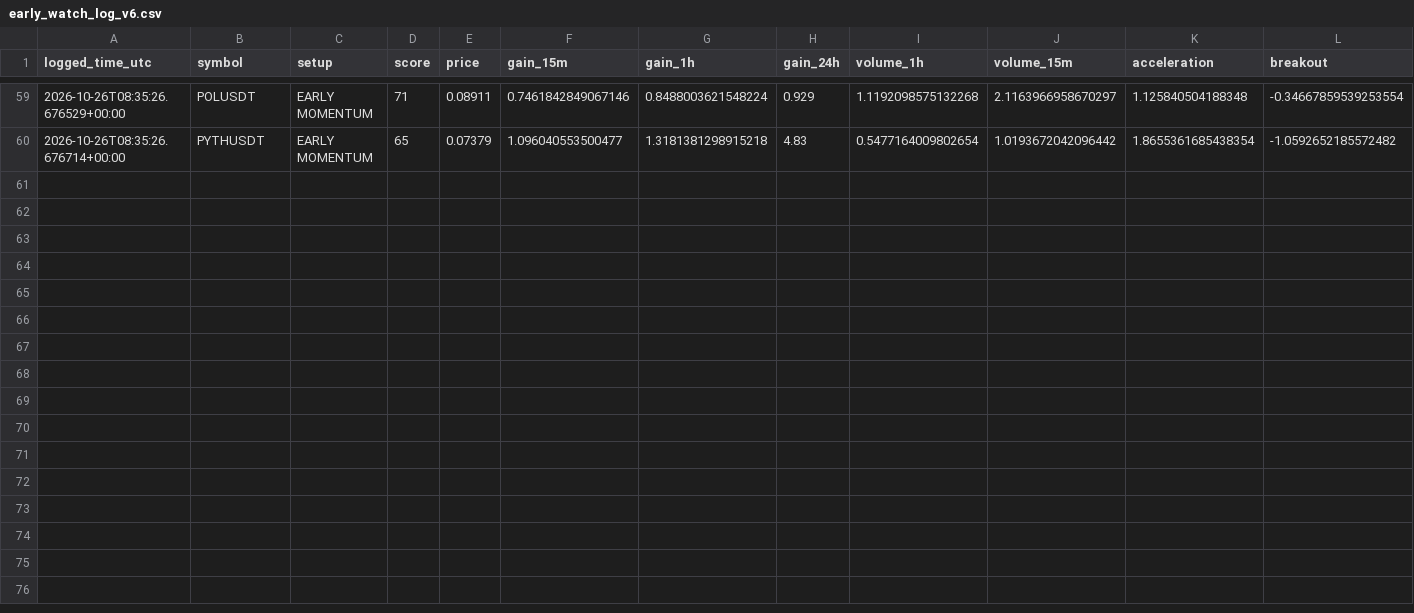
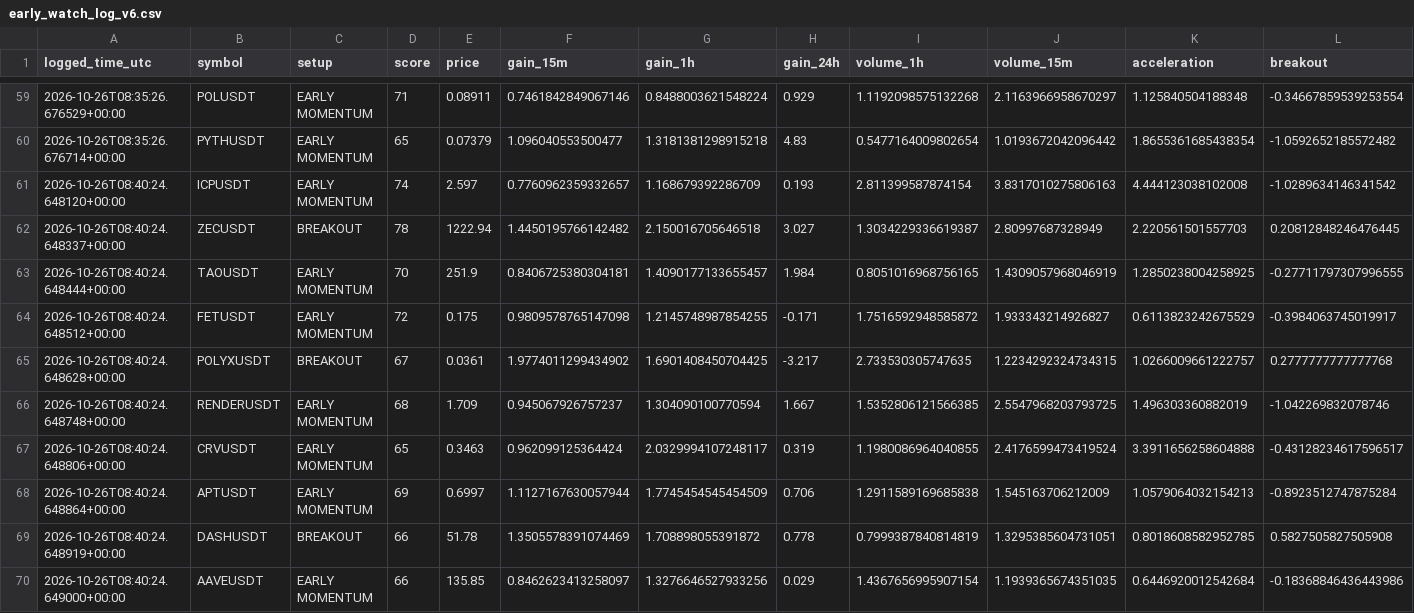
Before and after one commit to solom20232007/v6, a CSV file: early_watch_log_v6.csv, drawn as a sheet; only a part is shown, gaps mark what is left out; rows hold the shown columns only; the diff names each change by its address in the sheet, - before the commit and + after, or states it on an @@ line.

```diff
--- a/early_watch_log_v6.csv
+++ b/early_watch_log_v6.csv
+row 61: 2026-10-26T08:40:24.648120+00:00 | ICPUSDT | EARLY MOMENTUM | 74 | 2.597 | 0.7760962359332657 | 1.168679392286709 | 0.193 | 2.811399587874154 | 3.8317010275806163 | 4.444123038102008 | -1.0289634146341542
+row 62: 2026-10-26T08:40:24.648337+00:00 | ZECUSDT | BREAKOUT | 78 | 1222.94 | 1.4450195766142482 | 2.150016705646518 | 3.027 | 1.3034229336619387 | 2.80997687328949 | 2.220561501557703 | 0.20812848246476445
+row 63: 2026-10-26T08:40:24.648444+00:00 | TAOUSDT | EARLY MOMENTUM | 70 | 251.9 | 0.8406725380304181 | 1.4090177133655457 | 1.984 | 0.8051016968756165 | 1.4309057968046919 | 1.2850238004258925 | -0.27711797307996555
+row 64: 2026-10-26T08:40:24.648512+00:00 | FETUSDT | EARLY MOMENTUM | 72 | 0.175 | 0.9809578765147098 | 1.2145748987854255 | -0.171 | 1.7516592948585872 | 1.933343214926827 | 0.6113823242675529 | -0.3984063745019917
+row 65: 2026-10-26T08:40:24.648628+00:00 | POLYXUSDT | BREAKOUT | 67 | 0.0361 | 1.9774011299434902 | 1.6901408450704425 | -3.217 | 2.733530305747635 | 1.2234292324734315 | 1.0266009661222757 | 0.2777777777777768
+row 66: 2026-10-26T08:40:24.648748+00:00 | RENDERUSDT | EARLY MOMENTUM | 68 | 1.709 | 0.945067926757237 | 1.304090100770594 | 1.667 | 1.5352806121566385 | 2.5547968203793725 | 1.496303360882019 | -1.042269832078746
+row 67: 2026-10-26T08:40:24.648806+00:00 | CRVUSDT | EARLY MOMENTUM | 65 | 0.3463 | 0.962099125364424 | 2.0329994107248117 | 0.319 | 1.1980086964040855 | 2.4176599473419524 | 3.3911656258604888 | -0.43128234617596517
+row 68: 2026-10-26T08:40:24.648864+00:00 | APTUSDT | EARLY MOMENTUM | 69 | 0.6997 | 1.1127167630057944 | 1.7745454545454509 | 0.706 | 1.2911589169685838 | 1.545163706212009 | 1.0579064032154213 | -0.8923512747875284
+row 69: 2026-10-26T08:40:24.648919+00:00 | DASHUSDT | BREAKOUT | 66 | 51.78 | 1.3505578391074469 | 1.708898055391872 | 0.778 | 0.7999387840814819 | 1.3295385604731051 | 0.8018608582952785 | 0.5827505827505908
+row 70: 2026-10-26T08:40:24.649000+00:00 | AAVEUSDT | EARLY MOMENTUM | 66 | 135.85 | 0.8462623413258097 | 1.3276646527933256 | 0.029 | 1.4367656995907154 | 1.1939365674351035 | 0.6446920012542684 | -0.18368846436443986
```
Also changed, not shown: early_scan_diagnostics_v6.csv, 1 other file.
